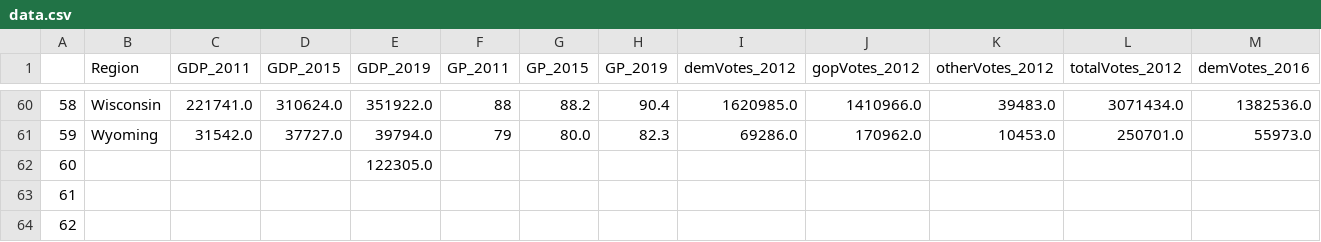
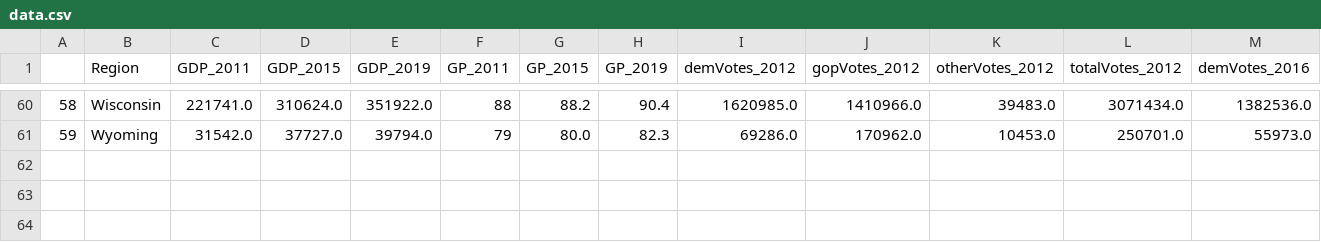
Before and after one commit to wurtylex/SRDatathon, a CSV file: output/data.csv, drawn as a sheet; only a part is shown, gaps mark what is left out; rows hold the shown columns only; the diff names each change by its address in the sheet, - before the commit and + after, or states it on an @@ line.

```diff
--- a/output/data.csv
+++ b/output/data.csv
-row 62: 60 |  |  |  | 122305.0
-row 63: 61
-row 64: 62
```
Also changed, not shown: 1 other file.
